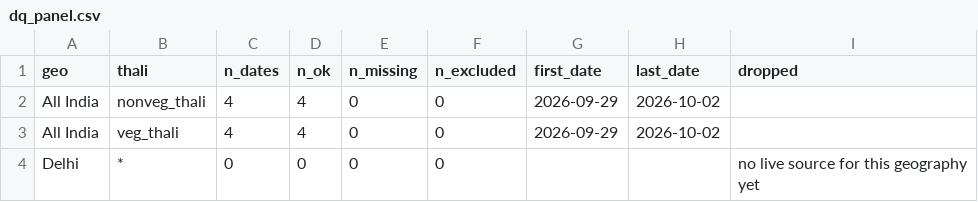
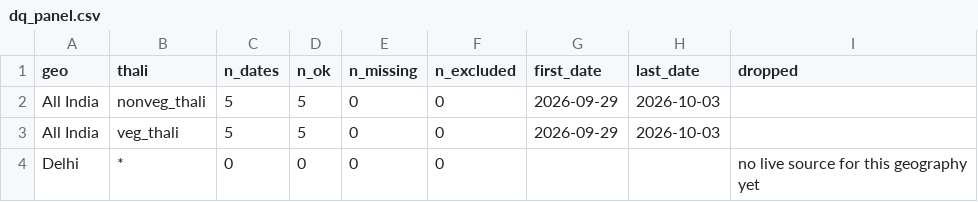
Before and after one commit to shreyasinha1502/thali-flation-index, a CSV file: data/processed/index/dq_panel.csv, drawn as a sheet.

```diff
--- a/data/processed/index/dq_panel.csv
+++ b/data/processed/index/dq_panel.csv
@@ -1,4 +1,4 @@
 geo,thali,n_dates,n_ok,n_missing,n_excluded,first_date,last_date,dropped
-All India,nonveg_thali,4,4,0,0,2026-09-29,2026-10-02,
-All India,veg_thali,4,4,0,0,2026-09-29,2026-10-02,
+All India,nonveg_thali,5,5,0,0,2026-09-29,2026-10-03,
+All India,veg_thali,5,5,0,0,2026-09-29,2026-10-03,
 Delhi,*,0,0,0,0,,,no live source for this geography yet
```
Also changed, not shown: data/processed/index/components.csv, data/processed/index/thali_index.csv, 5 other files.
